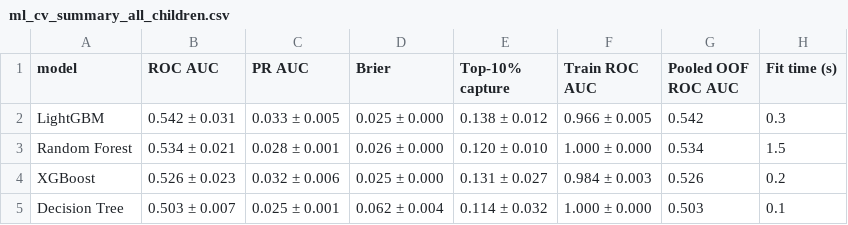
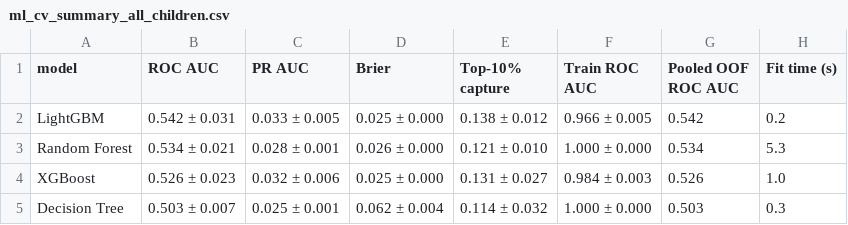
Before and after one commit to MJwd-Hasan/wasting_mics, a CSV file: outputs/ml_cv_summary_all_children.csv, drawn as a sheet.

```diff
--- a/outputs/ml_cv_summary_all_children.csv
+++ b/outputs/ml_cv_summary_all_children.csv
@@ -1,5 +1,5 @@
 model,ROC AUC,PR AUC,Brier,Top-10% capture,Train ROC AUC,Pooled OOF ROC AUC,Fit time (s)
-LightGBM,0.542 ± 0.031,0.033 ± 0.005,0.025 ± 0.000,0.138 ± 0.012,0.966 ± 0.005,0.542,0.3
-Random Forest,0.534 ± 0.021,0.028 ± 0.001,0.026 ± 0.000,0.120 ± 0.010,1.000 ± 0.000,0.534,1.5
-XGBoost,0.526 ± 0.023,0.032 ± 0.006,0.025 ± 0.000,0.131 ± 0.027,0.984 ± 0.003,0.526,0.2
-Decision Tree,0.503 ± 0.007,0.025 ± 0.001,0.062 ± 0.004,0.114 ± 0.032,1.000 ± 0.000,0.503,0.1
+LightGBM,0.542 ± 0.031,0.033 ± 0.005,0.025 ± 0.000,0.138 ± 0.012,0.966 ± 0.005,0.542,0.2
+Random Forest,0.534 ± 0.021,0.028 ± 0.001,0.026 ± 0.000,0.121 ± 0.010,1.000 ± 0.000,0.534,5.3
+XGBoost,0.526 ± 0.023,0.032 ± 0.006,0.025 ± 0.000,0.131 ± 0.027,0.984 ± 0.003,0.526,1.0
+Decision Tree,0.503 ± 0.007,0.025 ± 0.001,0.062 ± 0.004,0.114 ± 0.032,1.000 ± 0.000,0.503,0.3
```
Also changed, not shown: outputs/ml_cv_fold_metrics_all_children.csv, outputs/ml_cv_fold_metrics_infants.csv, 13 other files.
